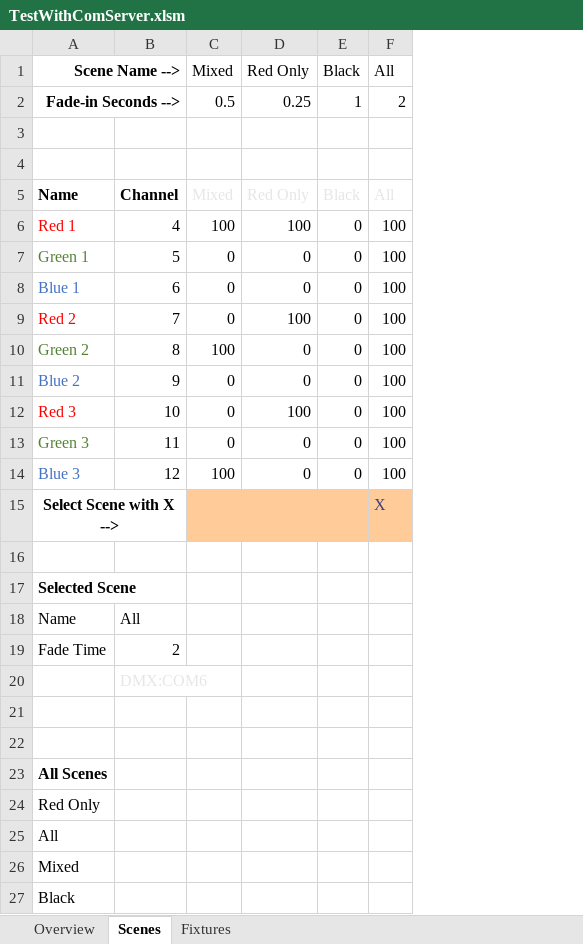
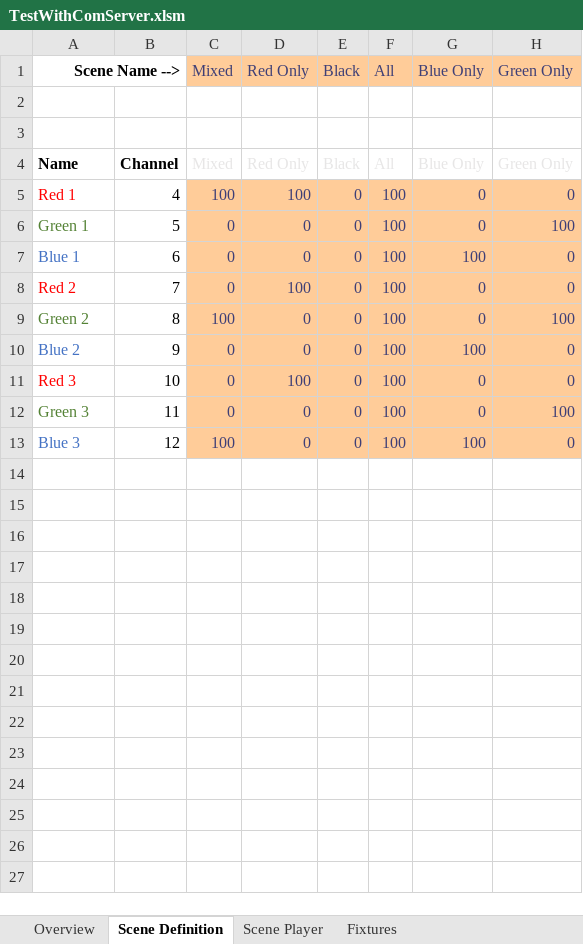
Before and after one commit to personalnexus/AuLiCom, an Excel workbook: doc/Excel/TestWithComServer.xlsm, sheet Scene Definition, drawn as a sheet; values as stored, in another font and other column widths than the file's, no borders; removed rows and columns are numbered as before the commit, all else as after; the diff names each change by its address in the sheet, - before the commit and + after, or states it on an @@ line.

Commit message:
New Excel worksheet for switching between scenes

```diff
--- a/doc/Excel/TestWithComServer.xlsm (sheet Scene Definition)
+++ b/doc/Excel/TestWithComServer.xlsm (sheet Scene Definition)
-sheet tab: Scenes
+sheet tab: Scene Definition
+sheet tab: Scene Player
+column G (Blue Only), rows 4-13: Blue Only | 0 | 0 | 100 | 0 | 0 | 100 | 0 | 0 | 100
+column H (Green Only), rows 4-13: Green Only | 0 | 100 | 0 | 0 | 100 | 0 | 0 | 100 | 0
@@ C1:F1 fill: none → #FFCC99, text colour: black → #3F3F76 @@
-row 2: Fade-in Seconds --> |  | 0.5 | 0.25 | 1 | 2
@@ C5:F13 fill: none → #FFCC99, text colour: black → #3F3F76 @@
-row 15: Select Scene with X --> |  |  |  |  | X
-row 16: (empty)
-row 17: Selected Scene
-row 18: Name | All
-row 19: Fade Time | 2
-row 20:  | DMX:COM6
-row 21: (empty)
-row 22: (empty)
-row 23: All Scenes
-row 24: Red Only
-row 25: All
-row 26: Mixed
-row 27: Black
```
Also changed, not shown: sheet Overview, formulas that keep their value, charts or pictures.
